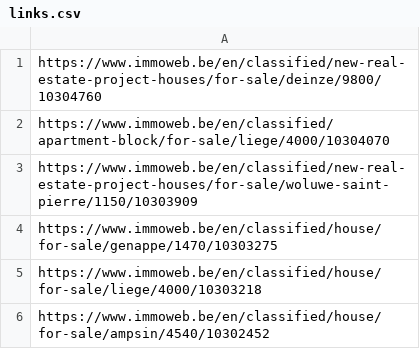
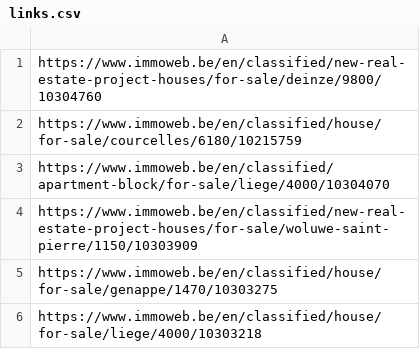
Before and after one commit to andygilet/real-estate-price-prediction, a CSV file: links.csv, drawn as a sheet; only a part is shown; the shorter side is filled out with more unchanged rows; the diff names each change by its address in the sheet, - before the commit and + after, or states it on an @@ line.

Commit message:
Data cleaned

```diff
--- a/links.csv
+++ b/links.csv
+row 2: https://www.immoweb.be/en/classified/house/for-sale/courcelles/6180/10215759
```
Also changed, not shown: 4 other files.
